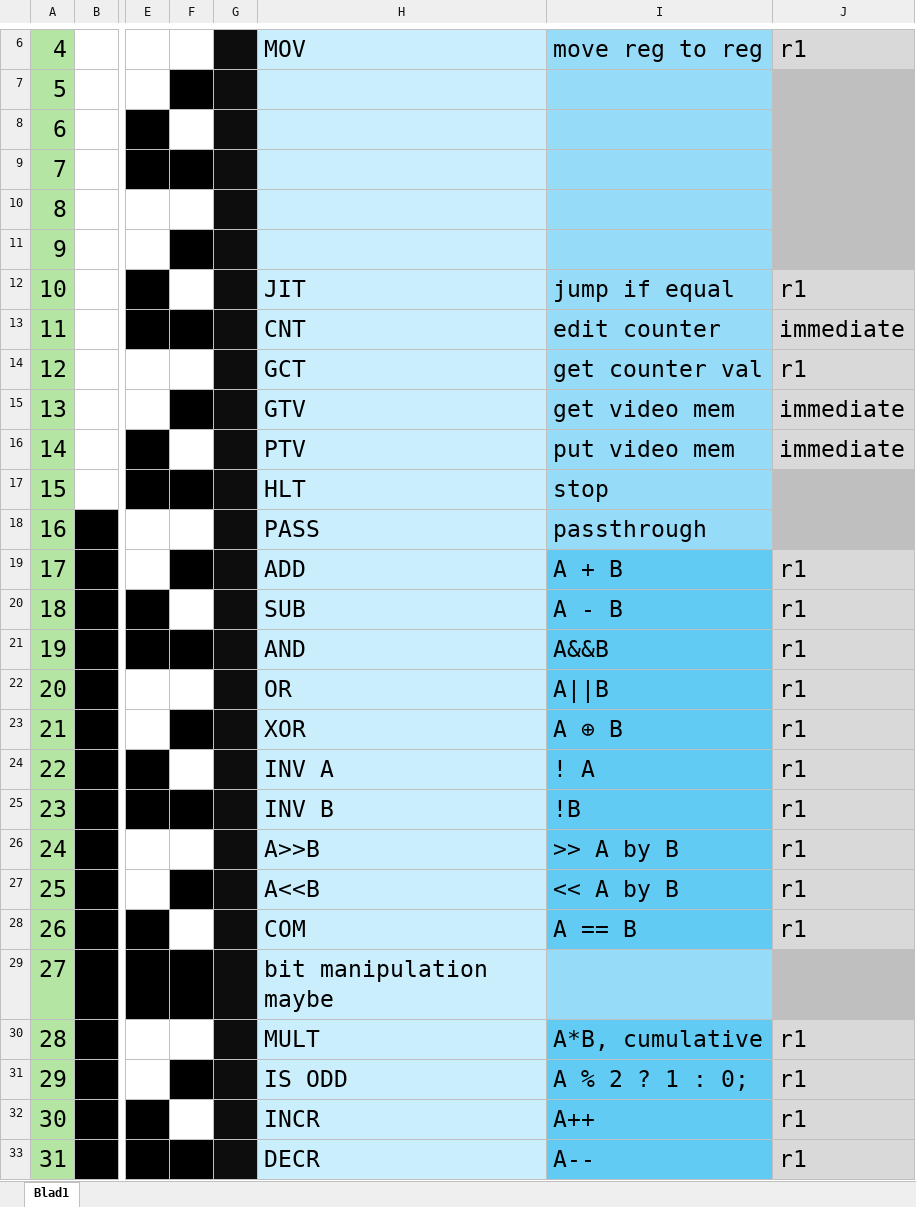
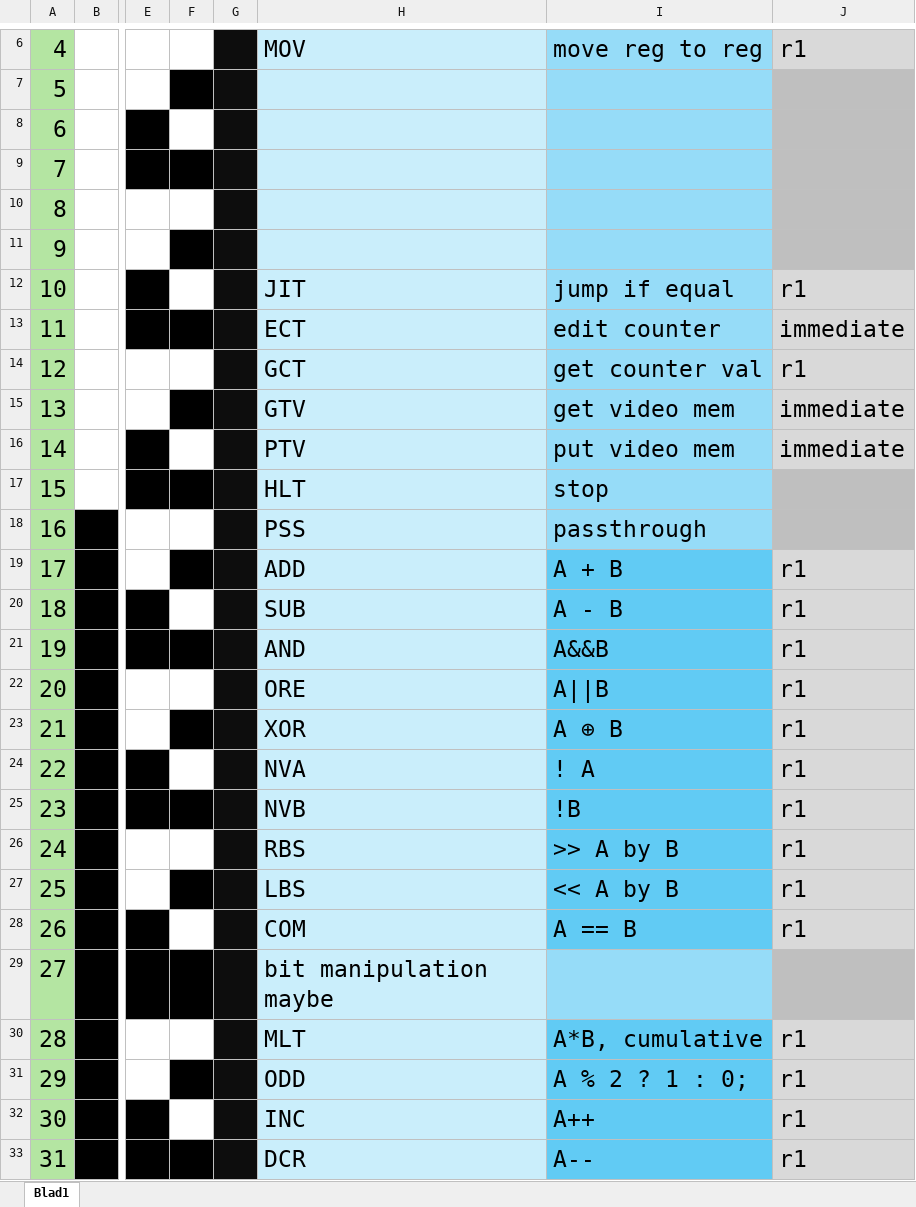
Before and after one commit to 1DontKnowAGoodName/myOwnCompUwUter, an Excel workbook: CPUinstructionSet.xlsx, sheet Blad1, drawn as a sheet; only a part is shown, gaps mark what is left out; values as stored, in another font and other column widths than the file's, no borders; the diff names each change by its address in the sheet, - before the commit and + after, or states it on an @@ line.

```diff
--- a/CPUinstructionSet.xlsx (sheet Blad1)
+++ b/CPUinstructionSet.xlsx (sheet Blad1)
-H13: CNT
+H13: ECT
-H18: PASS
+H18: PSS
-H22: OR
+H22: ORE
-H24: INV A
+H24: NVA
-H25: INV B
+H25: NVB
-H26: A>>B
+H26: RBS
-H27: A<<B
+H27: LBS
-H30: MULT
+H30: MLT
-H31: IS ODD
+H31: ODD
-H32: INCR
+H32: INC
-H33: DECR
+H33: DCR
```
Also changed, not shown: 4 other files.
